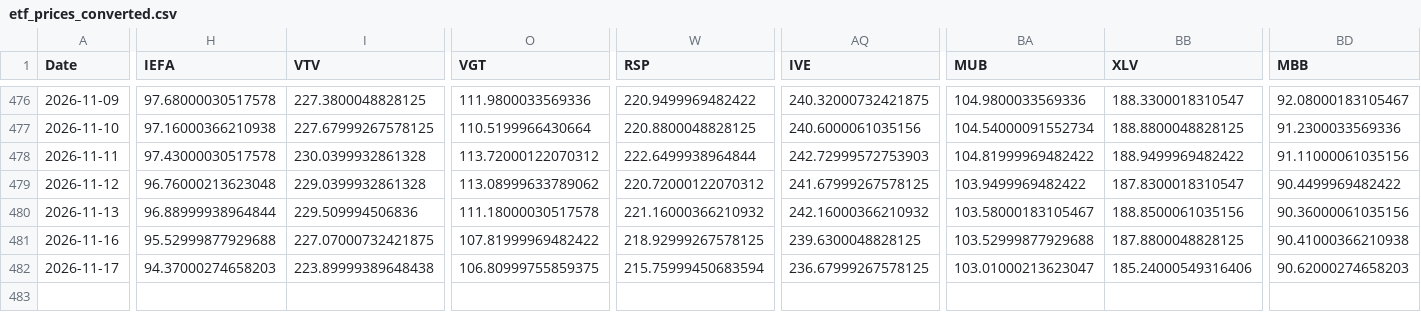
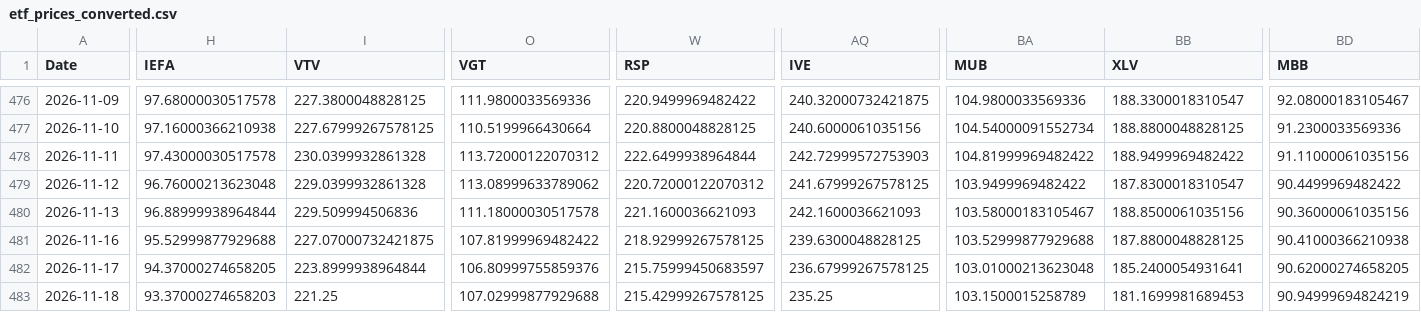
Before and after one commit to chordiaprovit/smart_portfolio_bot_local_ai, a CSV file: data/etf_prices_converted.csv, drawn as a sheet; only a part is shown, gaps mark what is left out; rows hold the shown columns only; the diff covers the shown part only; the diff names each change by its address in the sheet, - before the commit and + after, or states it on an @@ line.

```diff
--- a/data/etf_prices_converted.csv
+++ b/data/etf_prices_converted.csv
-W480 (RSP): 221.16000366210932
+W480 (RSP): 221.1600036621093
-AQ480 (IVE): 242.16000366210932
+AQ480 (IVE): 242.1600036621093
-H482 (IEFA): 94.37000274658203
+H482 (IEFA): 94.37000274658205
-I482 (VTV): 223.89999389648438
+I482 (VTV): 223.8999938964844
-O482 (VGT): 106.80999755859375
+O482 (VGT): 106.80999755859376
-W482 (RSP): 215.75999450683594
+W482 (RSP): 215.75999450683597
-BA482 (MUB): 103.01000213623047
+BA482 (MUB): 103.01000213623048
-BB482 (XLV): 185.24000549316406
+BB482 (XLV): 185.2400054931641
-BD482 (MBB): 90.62000274658203
+BD482 (MBB): 90.62000274658205
+row 483: 2026-11-18 | 93.37000274658203 | 221.25 | 107.02999877929688 | 215.42999267578125 | 235.25 | 103.1500015258789 | 181.1699981689453 | 90.94999694824219
```
Also changed, not shown: 8 edited cells elsewhere in this file.
